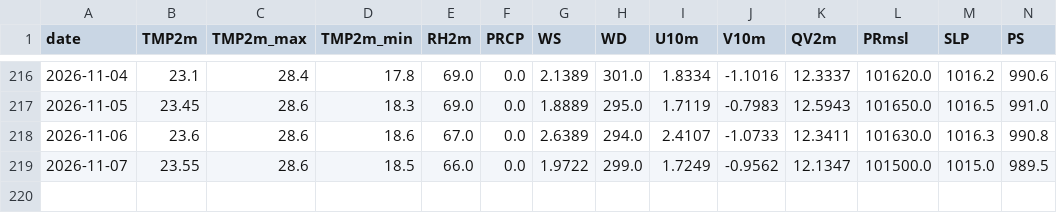
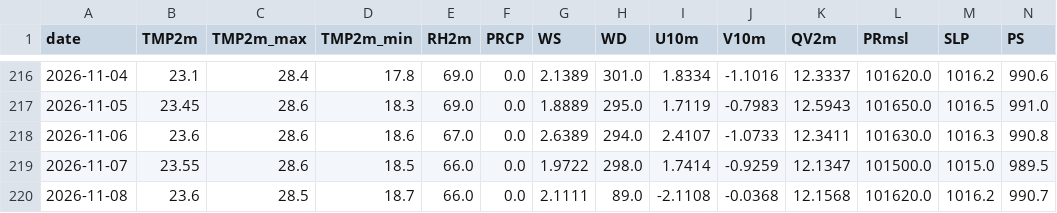
Before and after one commit to souravk03/HQNN-live-multicity, a CSV file: hqnn live pk/data/delhi/openmeteo_cache.csv, drawn as a sheet; only a part is shown, gaps mark what is left out; rows hold the shown columns only; the diff names each change by its address in the sheet, - before the commit and + after, or states it on an @@ line.

```diff
--- a/hqnn live pk/data/delhi/openmeteo_cache.csv
+++ b/hqnn live pk/data/delhi/openmeteo_cache.csv
-H219 (WD): 299.0
+H219 (WD): 298.0
-I219 (U10m): 1.7249
+I219 (U10m): 1.7414
-J219 (V10m): -0.9562
+J219 (V10m): -0.9259
+row 220: 2026-11-08 | 23.6 | 28.5 | 18.7 | 66.0 | 0.0 | 2.1111 | 89.0 | -2.1108 | -0.0368 | 12.1568 | 101620.0 | 1016.2 | 990.7
```
Also changed, not shown: hqnn live pk/data/chennai/openmeteo_cache.csv, hqnn live pk/data/mumbai/openmeteo_cache.csv, 51 other files.
